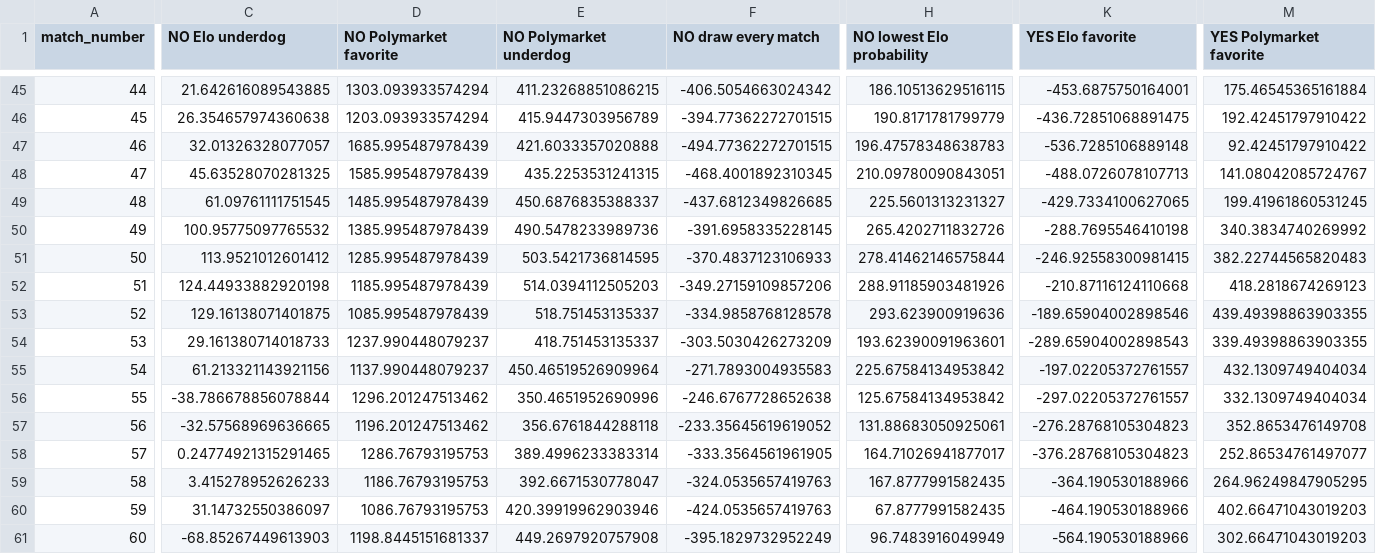
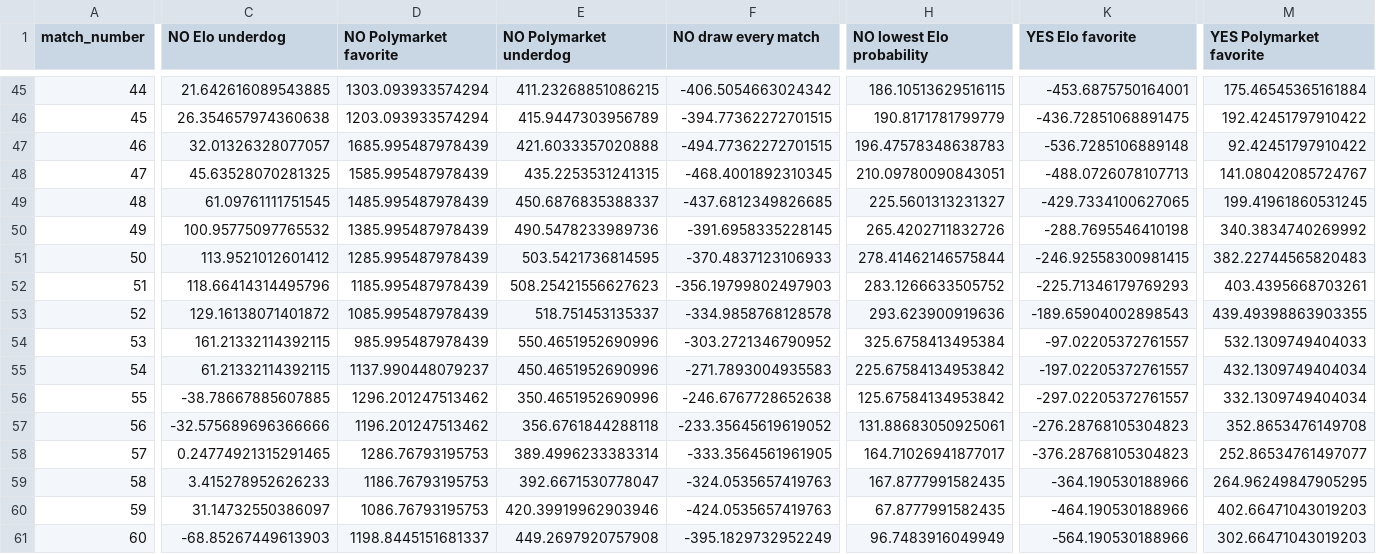
Before and after one commit to frederickpek/moirai, a CSV file: docs/data/football_elo_polymarket/world_cup_pnl_paths.csv, drawn as a sheet; only a part is shown, gaps mark what is left out; the diff covers the shown part only; the diff names each change by its address in the sheet, - before the commit and + after, or states it on an @@ line.

```diff
--- a/docs/data/football_elo_polymarket/world_cup_pnl_paths.csv
+++ b/docs/data/football_elo_polymarket/world_cup_pnl_paths.csv
-C52 (NO Elo underdog): 124.44933882920198
+C52 (NO Elo underdog): 118.66414314495796
-E52 (NO Polymarket underdog): 514.0394112505203
+E52 (NO Polymarket underdog): 508.25421556627623
-F52 (NO draw every match): -349.27159109857206
+F52 (NO draw every match): -356.19799802497903
-H52 (NO lowest Elo probability): 288.91185903481926
+H52 (NO lowest Elo probability): 283.1266633505752
-K52 (YES Elo favorite): -210.87116124110668
+K52 (YES Elo favorite): -225.71346179769293
-M52 (YES Polymarket favorite): 418.2818674269123
+M52 (YES Polymarket favorite): 403.4395668703261
-C53 (NO Elo underdog): 129.16138071401875
+C53 (NO Elo underdog): 129.16138071401872
-K53 (YES Elo favorite): -189.65904002898546
+K53 (YES Elo favorite): -189.65904002898543
-C54 (NO Elo underdog): 29.161380714018733
+C54 (NO Elo underdog): 161.21332114392115
-D54 (NO Polymarket favorite): 1237.990448079237
+D54 (NO Polymarket favorite): 985.995487978439
-E54 (NO Polymarket underdog): 418.751453135337
+E54 (NO Polymarket underdog): 550.4651952690996
-F54 (NO draw every match): -303.5030426273209
+F54 (NO draw every match): -303.2721346790952
-H54 (NO lowest Elo probability): 193.62390091963601
+H54 (NO lowest Elo probability): 325.6758413495384
-K54 (YES Elo favorite): -289.65904002898543
+K54 (YES Elo favorite): -97.02205372761557
-M54 (YES Polymarket favorite): 339.49398863903355
+M54 (YES Polymarket favorite): 532.1309749404033
-C55 (NO Elo underdog): 61.213321143921156
+C55 (NO Elo underdog): 61.21332114392115
-E55 (NO Polymarket underdog): 450.46519526909964
+E55 (NO Polymarket underdog): 450.4651952690996
-C56 (NO Elo underdog): -38.786678856078844
+C56 (NO Elo underdog): -38.78667885607885
-C57 (NO Elo underdog): -32.57568969636665
+C57 (NO Elo underdog): -32.575689696366666
```
Also changed, not shown: 61 edited cells elsewhere in this file, docs/data/football_elo_polymarket/world_cup_knockout_bracket.csv, docs/data/football_elo_polymarket/world_cup_odds_bucket_ev_details.csv, 5 other files.
